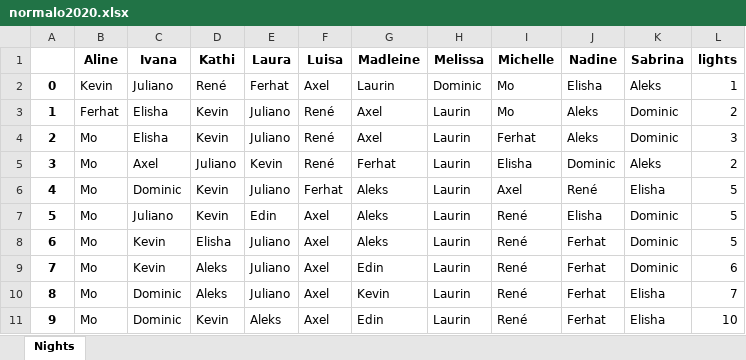
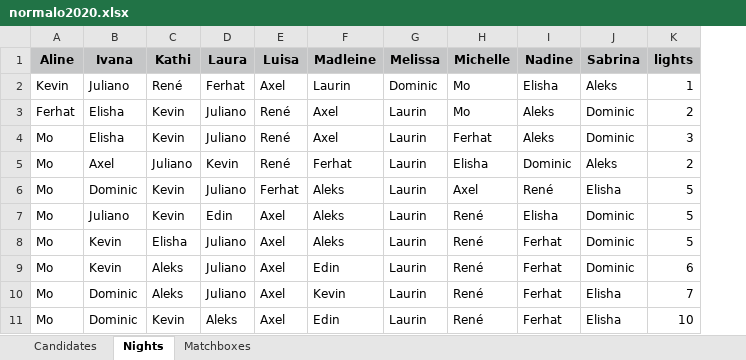
Before and after one commit to proxophy/aytogermany, an Excel workbook: data/normalo2020.xlsx, sheet Nights, drawn as a sheet; values as stored, in another font and other column widths than the file's, no borders; removed rows and columns are numbered as before the commit, all else as after; the diff names each change by its address in the sheet, - before the commit and + after, or states it on an @@ line.

```diff
--- a/data/normalo2020.xlsx (sheet Nights)
+++ b/data/normalo2020.xlsx (sheet Nights)
+sheet tab: Candidates
+sheet tab: Matchboxes
-column A, rows 2-11: 0 | 1 | 2 | 3 | 4 | 5 | 6 | 7 | 8 | 9
-A1:K1 fill: none
+A1:K1 fill: #C5C6C7
```
Also changed, not shown: data/normalo2023.xlsx, data/normalo2024.xlsx, 35 other files.
